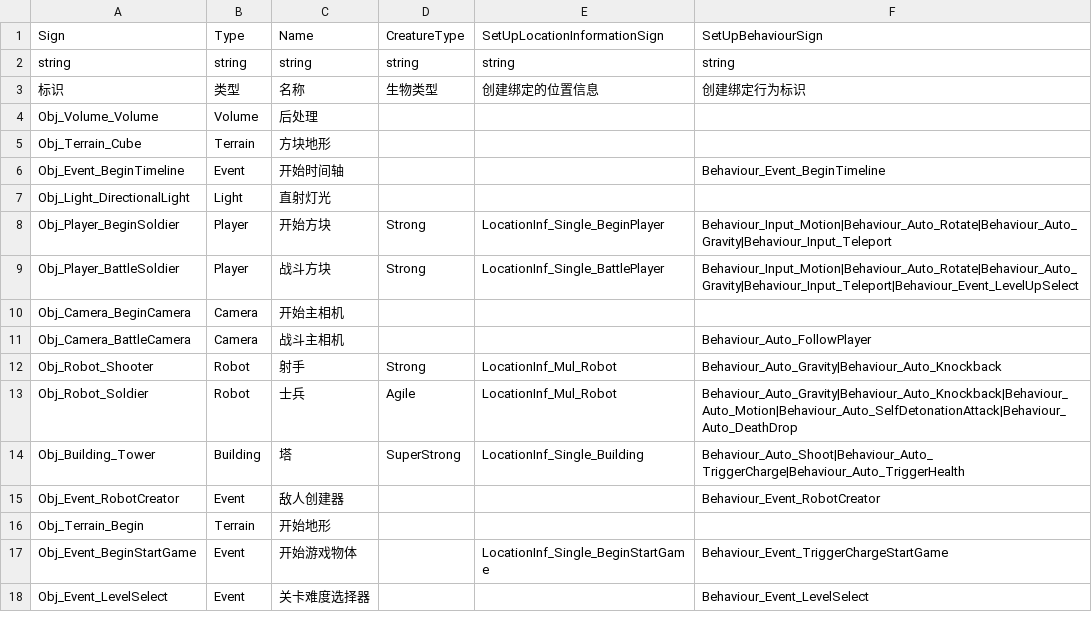
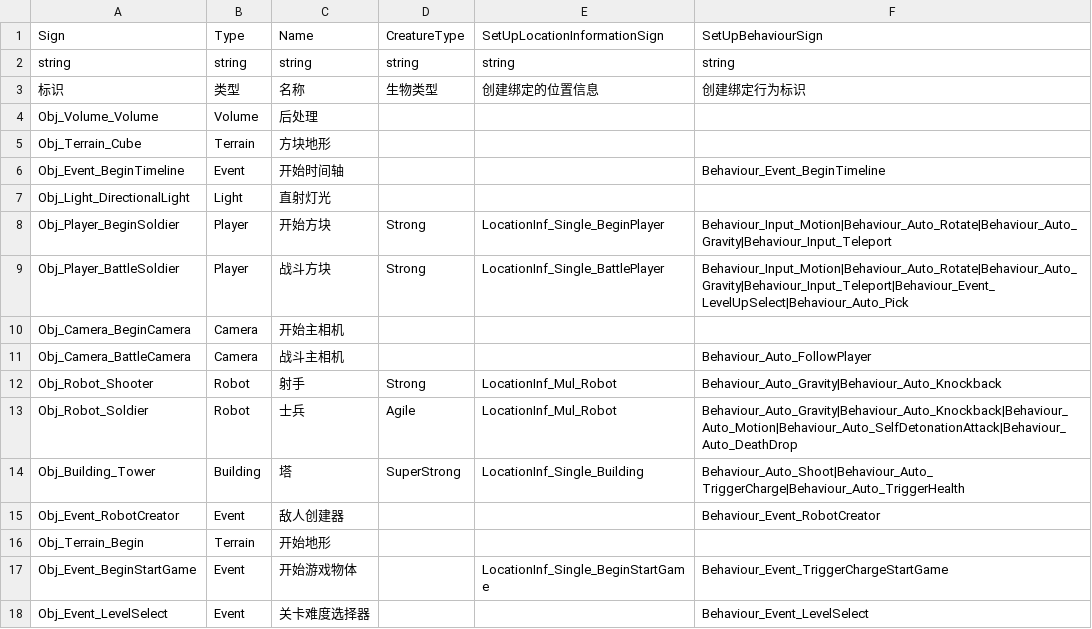
Before and after one commit to WH961230/YiSa, a CSV file: Assets/StreamingAssets/Csv/ObjConfig.csv, drawn as a sheet.

```diff
--- a/Assets/StreamingAssets/Csv/ObjConfig.csv
+++ b/Assets/StreamingAssets/Csv/ObjConfig.csv
@@ -8,3 +8,3 @@ Obj_Light_DirectionalLight,Light,直射灯光,,,
 Obj_Player_BeginSoldier,Player,开始方块,Strong,LocationInf_Single_BeginPlayer,Behaviour_Input_Motion|Behaviour_Auto_Rotate|Behaviour_Auto_Gravity|Behaviour_Input_Teleport
-Obj_Player_BattleSoldier,Player,战斗方块,Strong,LocationInf_Single_BattlePlayer,Behaviour_Input_Motion|Behaviour_Auto_Rotate|Behaviour_Auto_Gravity|Behaviour_Input_Teleport|Behaviour_Event_LevelUpSelect
+Obj_Player_BattleSoldier,Player,战斗方块,Strong,LocationInf_Single_BattlePlayer,Behaviour_Input_Motion|Behaviour_Auto_Rotate|Behaviour_Auto_Gravity|Behaviour_Input_Teleport|Behaviour_Event_LevelUpSelect|Behaviour_Auto_Pick
 Obj_Camera_BeginCamera,Camera,开始主相机,,,
```
Also changed, not shown: Assets/StreamingAssets/Csv/BehaviourConfig.csv, 14 other files.
